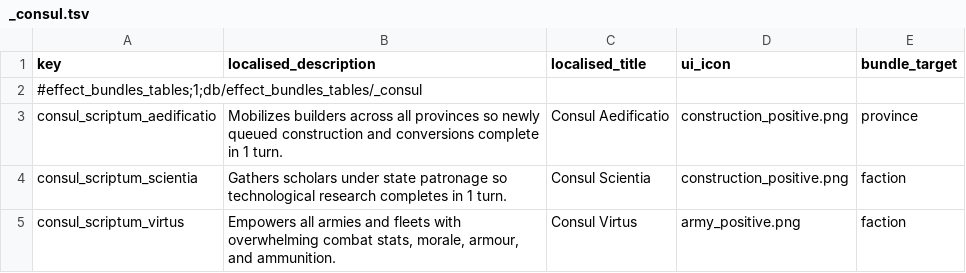
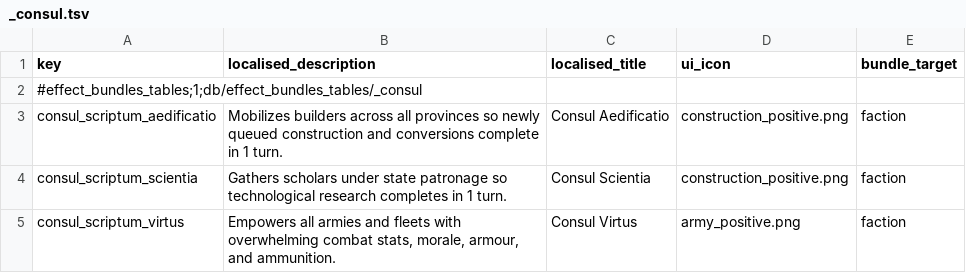
Before and after one commit to bukowa/ConsulScriptum, a TSV file: src/tables/attila/db/effect_bundles_tables/_consul.tsv, drawn as a sheet.

```diff
--- a/src/tables/attila/db/effect_bundles_tables/_consul.tsv
+++ b/src/tables/attila/db/effect_bundles_tables/_consul.tsv
@@ -2,3 +2,3 @@ key	localised_description	localised_title	ui_icon	bundle_target
 #effect_bundles_tables;1;db/effect_bundles_tables/_consul				
-consul_scriptum_aedificatio	Mobilizes builders across all provinces so newly queued construction and conversions complete in 1 turn.	Consul Aedificatio	construction_positive.png	province
+consul_scriptum_aedificatio	Mobilizes builders across all provinces so newly queued construction and conversions complete in 1 turn.	Consul Aedificatio	construction_positive.png	faction
 consul_scriptum_scientia	Gathers scholars under state patronage so technological research completes in 1 turn.	Consul Scientia	construction_positive.png	faction
```
Also changed, not shown: src/tables/attila/db/effect_bonus_value_building_set_junctions_tables/_consul.tsv, src/tables/attila/db/effect_bundles_to_effects_junctions_tables/_consul.tsv, 14 other files.
